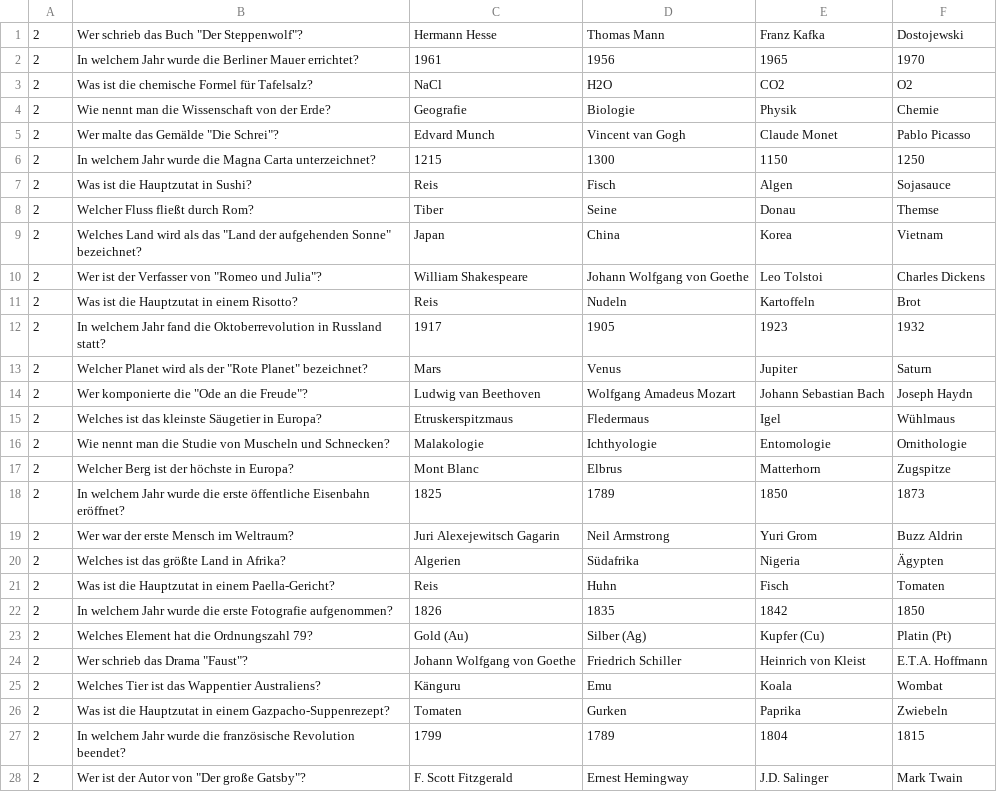
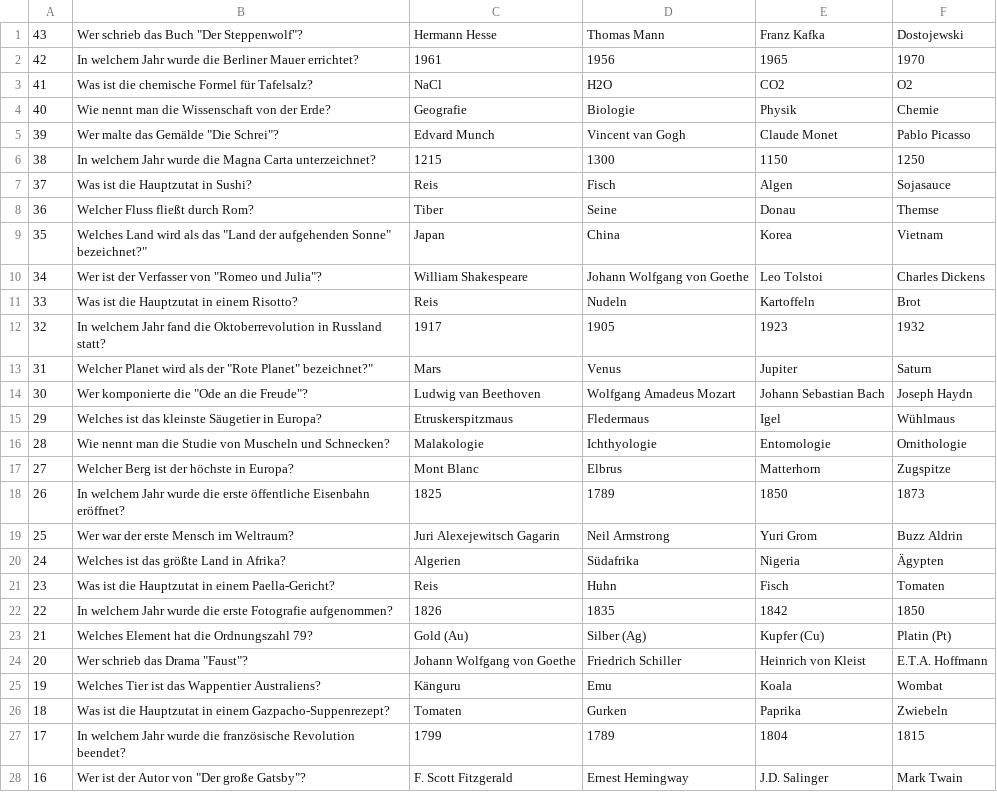
Before and after one commit to Schnubbeldibuh/Quizzz, a CSV file: src/main/resources/WWMMedium.csv, drawn as a sheet; only a part is shown; the diff covers the shown part only.

```diff
--- a/src/main/resources/WWMMedium.csv
+++ b/src/main/resources/WWMMedium.csv
@@ -1,28 +1,28 @@
-2;Wer schrieb das Buch "Der Steppenwolf"?;Hermann Hesse;Thomas Mann;Franz Kafka;Dostojewski
-2;In welchem Jahr wurde die Berliner Mauer errichtet?;1961;1956;1965;1970
-2;Was ist die chemische Formel für Tafelsalz?;NaCl;H2O;CO2;O2
-2;Wie nennt man die Wissenschaft von der Erde?;Geografie;Biologie;Physik;Chemie
-2;Wer malte das Gemälde "Die Schrei"?;Edvard Munch;Vincent van Gogh;Claude Monet;Pablo Picasso
-2;In welchem Jahr wurde die Magna Carta unterzeichnet?;1215;1300;1150;1250
-2;Was ist die Hauptzutat in Sushi?;Reis;Fisch;Algen;Sojasauce
-2;Welcher Fluss fließt durch Rom?;Tiber;Seine;Donau;Themse
-2;Welches Land wird als das "Land der aufgehenden Sonne" bezeichnet?;Japan;China;Korea;Vietnam
-2;Wer ist der Verfasser von "Romeo und Julia"?;William Shakespeare;Johann Wolfgang von Goethe;Leo Tolstoi;Charles Dickens
-2;Was ist die Hauptzutat in einem Risotto?;Reis;Nudeln;Kartoffeln;Brot
-2;In welchem Jahr fand die Oktoberrevolution in Russland statt?;1917;1905;1923;1932
-2;Welcher Planet wird als der "Rote Planet" bezeichnet?;Mars;Venus;Jupiter;Saturn
-2;Wer komponierte die "Ode an die Freude"?;Ludwig van Beethoven;Wolfgang Amadeus Mozart;Johann Sebastian Bach;Joseph Haydn
-2;Welches ist das kleinste Säugetier in Europa?;Etruskerspitzmaus;Fledermaus;Igel;Wühlmaus
-2;Wie nennt man die Studie von Muscheln und Schnecken?;Malakologie;Ichthyologie;Entomologie;Ornithologie
-2;Welcher Berg ist der höchste in Europa?;Mont Blanc;Elbrus;Matterhorn;Zugspitze
-2;In welchem Jahr wurde die erste öffentliche Eisenbahn eröffnet?;1825;1789;1850;1873
-2;Wer war der erste Mensch im Weltraum?;Juri Alexejewitsch Gagarin;Neil Armstrong;Yuri Grom;Buzz Aldrin
-2;Welches ist das größte Land in Afrika?;Algerien;Südafrika;Nigeria;Ägypten
-2;Was ist die Hauptzutat in einem Paella-Gericht?;Reis;Huhn;Fisch;Tomaten
-2;In welchem Jahr wurde die erste Fotografie aufgenommen?;1826;1835;1842;1850
-2;Welches Element hat die Ordnungszahl 79?;Gold (Au);Silber (Ag);Kupfer (Cu);Platin (Pt)
-2;Wer schrieb das Drama "Faust"?;Johann Wolfgang von Goethe;Friedrich Schiller;Heinrich von Kleist;E.T.A. Hoffmann
-2;Welches Tier ist das Wappentier Australiens?;Känguru;Emu;Koala;Wombat
-2;Was ist die Hauptzutat in einem Gazpacho-Suppenrezept?;Tomaten;Gurken;Paprika;Zwiebeln
-2;In welchem Jahr wurde die französische Revolution beendet?;1799;1789;1804;1815
-2;Wer ist der Autor von "Der große Gatsby"?;F. Scott Fitzgerald;Ernest Hemingway;J.D. Salinger;Mark Twain
+43;Wer schrieb das Buch "Der Steppenwolf"?;Hermann Hesse;Thomas Mann;Franz Kafka;Dostojewski
+42;In welchem Jahr wurde die Berliner Mauer errichtet?;1961;1956;1965;1970
+41;Was ist die chemische Formel für Tafelsalz?;NaCl;H2O;CO2;O2
+40;Wie nennt man die Wissenschaft von der Erde?;Geografie;Biologie;Physik;Chemie
+39;Wer malte das Gemälde "Die Schrei"?;Edvard Munch;Vincent van Gogh;Claude Monet;Pablo Picasso
+38;In welchem Jahr wurde die Magna Carta unterzeichnet?;1215;1300;1150;1250
+37;Was ist die Hauptzutat in Sushi?;Reis;Fisch;Algen;Sojasauce
+36;Welcher Fluss fließt durch Rom?;Tiber;Seine;Donau;Themse
+35;Welches Land wird als das "Land der aufgehenden Sonne" bezeichnet?";Japan;China;Korea;Vietnam
+34;Wer ist der Verfasser von "Romeo und Julia"?;William Shakespeare;Johann Wolfgang von Goethe;Leo Tolstoi;Charles Dickens
+33;Was ist die Hauptzutat in einem Risotto?;Reis;Nudeln;Kartoffeln;Brot
+32;In welchem Jahr fand die Oktoberrevolution in Russland statt?;1917;1905;1923;1932
+31;Welcher Planet wird als der "Rote Planet" bezeichnet?";Mars;Venus;Jupiter;Saturn
+30;Wer komponierte die "Ode an die Freude"?;Ludwig van Beethoven;Wolfgang Amadeus Mozart;Johann Sebastian Bach;Joseph Haydn
+29;Welches ist das kleinste Säugetier in Europa?;Etruskerspitzmaus;Fledermaus;Igel;Wühlmaus
+28;Wie nennt man die Studie von Muscheln und Schnecken?;Malakologie;Ichthyologie;Entomologie;Ornithologie
+27;Welcher Berg ist der höchste in Europa?;Mont Blanc;Elbrus;Matterhorn;Zugspitze
+26;In welchem Jahr wurde die erste öffentliche Eisenbahn eröffnet?;1825;1789;1850;1873
+25;Wer war der erste Mensch im Weltraum?;Juri Alexejewitsch Gagarin;Neil Armstrong;Yuri Grom;Buzz Aldrin
+24;Welches ist das größte Land in Afrika?;Algerien;Südafrika;Nigeria;Ägypten
+23;Was ist die Hauptzutat in einem Paella-Gericht?;Reis;Huhn;Fisch;Tomaten
+22;In welchem Jahr wurde die erste Fotografie aufgenommen?;1826;1835;1842;1850
+21;Welches Element hat die Ordnungszahl 79?;Gold (Au);Silber (Ag);Kupfer (Cu);Platin (Pt)
+20;Wer schrieb das Drama "Faust"?;Johann Wolfgang von Goethe;Friedrich Schiller;Heinrich von Kleist;E.T.A. Hoffmann
+19;Welches Tier ist das Wappentier Australiens?;Känguru;Emu;Koala;Wombat
+18;Was ist die Hauptzutat in einem Gazpacho-Suppenrezept?;Tomaten;Gurken;Paprika;Zwiebeln
+17;In welchem Jahr wurde die französische Revolution beendet?;1799;1789;1804;1815
+16;Wer ist der Autor von "Der große Gatsby"?;F. Scott Fitzgerald;Ernest Hemingway;J.D. Salinger;Mark Twain
```
Also changed, not shown: 15 edited cells elsewhere in this file, src/main/resources/WWMEasy.csv, src/main/resources/WWMExpert.csv, 2 other files.
